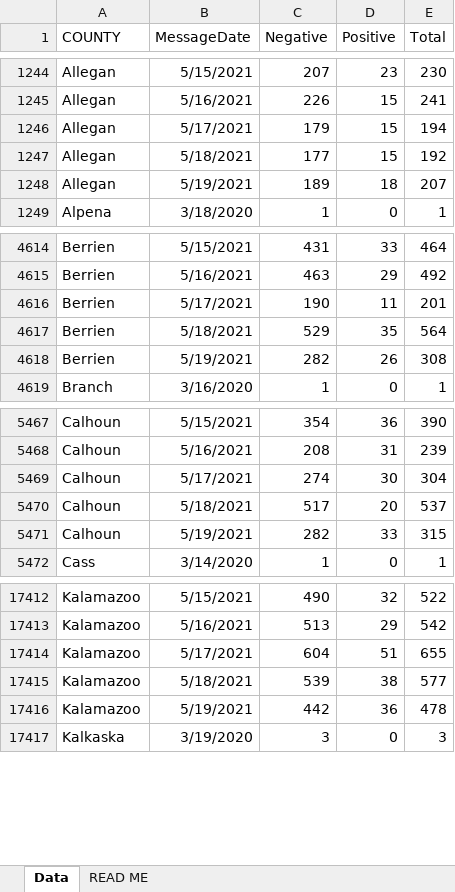
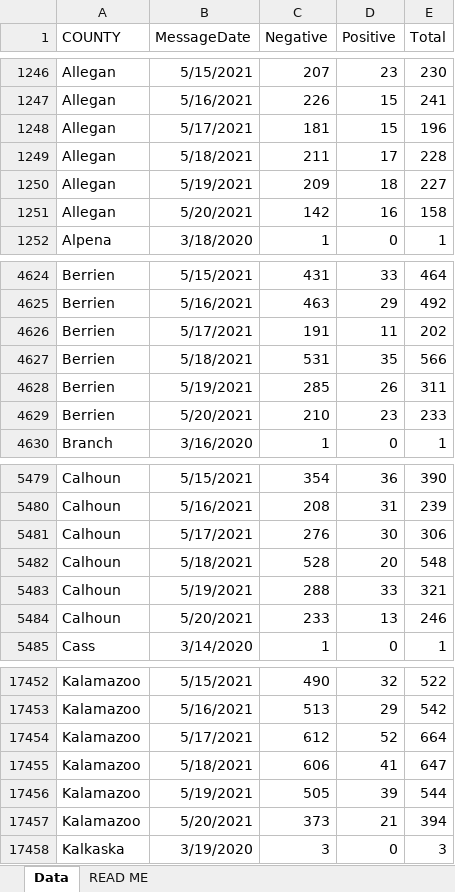
Before and after one commit to damaneice/covid-19, an Excel workbook: src/data/Diagnostic_Tests_by_Result_and_County.xlsx, sheet Data, drawn as a sheet; only a part is shown, gaps mark what is left out; values as stored, in another font and other column widths than the file's, no borders; addresses are those after the commit; the diff covers the shown part only; the diff names each change by its address in the sheet, - before the commit and + after, or states it on an @@ line.

Commit message:
Update Covid case data 202105220803

```diff
--- a/src/data/Diagnostic_Tests_by_Result_and_County.xlsx (sheet Data)
+++ b/src/data/Diagnostic_Tests_by_Result_and_County.xlsx (sheet Data)
-C1248 (Negative): 179
+C1248 (Negative): 181
-E1248 (Total): 194
+E1248 (Total): 196
-C1249 (Negative): 177
+C1249 (Negative): 211
-D1249 (Positive): 15
+D1249 (Positive): 17
-E1249 (Total): 192
+E1249 (Total): 228
-C1250 (Negative): 189
+C1250 (Negative): 209
-E1250 (Total): 207
+E1250 (Total): 227
+row 1251: Allegan | 5/20/2021 | 142 | 16 | 158
-C4626 (Negative): 190
+C4626 (Negative): 191
-E4626 (Total): 201
+E4626 (Total): 202
-C4627 (Negative): 529
+C4627 (Negative): 531
-E4627 (Total): 564
+E4627 (Total): 566
-C4628 (Negative): 282
+C4628 (Negative): 285
-E4628 (Total): 308
+E4628 (Total): 311
+row 4629: Berrien | 5/20/2021 | 210 | 23 | 233
-C5481 (Negative): 274
+C5481 (Negative): 276
-E5481 (Total): 304
+E5481 (Total): 306
-C5482 (Negative): 517
+C5482 (Negative): 528
-E5482 (Total): 537
+E5482 (Total): 548
-C5483 (Negative): 282
+C5483 (Negative): 288
-E5483 (Total): 315
+E5483 (Total): 321
+row 5484: Calhoun | 5/20/2021 | 233 | 13 | 246
-C17454 (Negative): 604
+C17454 (Negative): 612
-D17454 (Positive): 51
+D17454 (Positive): 52
-E17454 (Total): 655
+E17454 (Total): 664
-C17455 (Negative): 539
+C17455 (Negative): 606
-D17455 (Positive): 38
+D17455 (Positive): 41
-E17455 (Total): 577
+E17455 (Total): 647
-C17456 (Negative): 442
+C17456 (Negative): 505
-D17456 (Positive): 36
+D17456 (Positive): 39
-E17456 (Total): 478
+E17456 (Total): 544
+row 17457: Kalamazoo | 5/20/2021 | 373 | 21 | 394
```
Also changed, not shown: 82 added rows and 90 edited cells elsewhere in this sheet.
